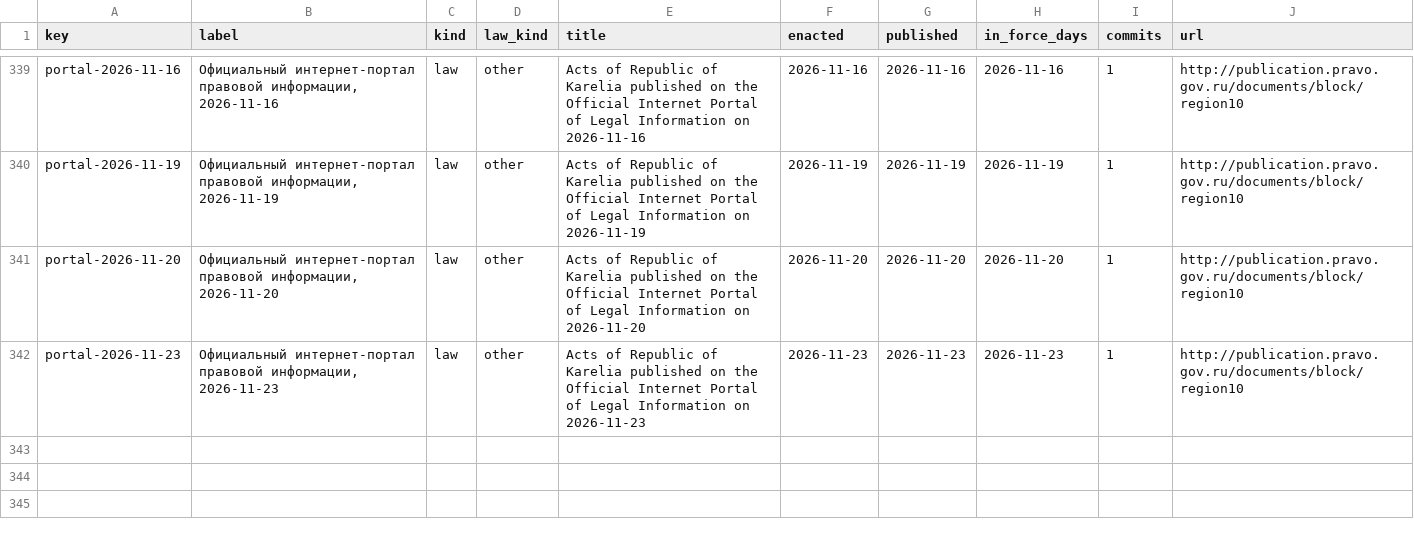
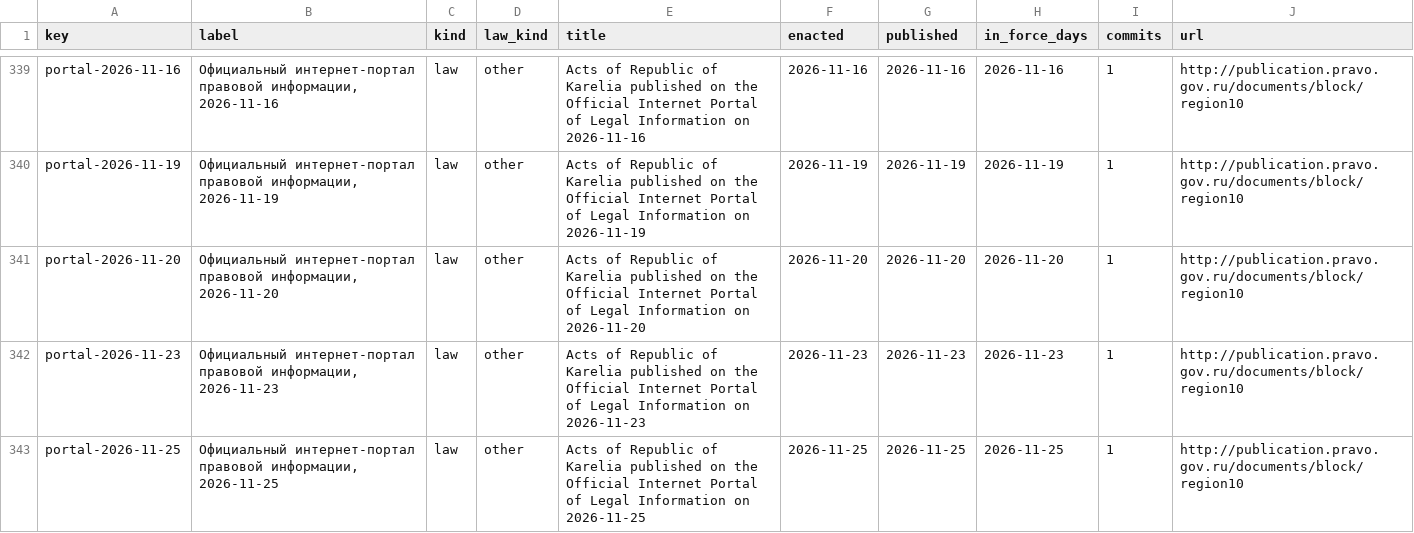
Before and after one commit to lexifina/russia-karelia-law, a CSV file: data/laws.csv, drawn as a sheet; only a part is shown, gaps mark what is left out; the diff names each change by its address in the sheet, - before the commit and + after, or states it on an @@ line.

Commit message:
Documentation, tables, tools and REPRODUCE.md
Appended 1 commits to 6da7025e6e4e; corpus sha256 15c9c04a2e4b1c81e3c55e34624ca8c06ae20d8e0520435be496b717cfd49f7a, data retrieved 2026-11-26.

Kind: documentation
Check: ru-pravo-karelia-20261126T053025Z

```diff
--- a/data/laws.csv
+++ b/data/laws.csv
+row 343: portal-2026-11-25 | Официальный интернет-портал правовой информации, 2026-11-25 | law | other | Acts of Republic of Karelia published on the Official Internet Portal of Legal Information on 2026-11-25 | 2026-11-25 | 2026-11-25 | 2026-11-25 | 1 | http://publication.pravo.gov.ru/documents/block/region10
```
Also changed, not shown: data/commits.csv, data/provisions.tsv, 6 other files.
